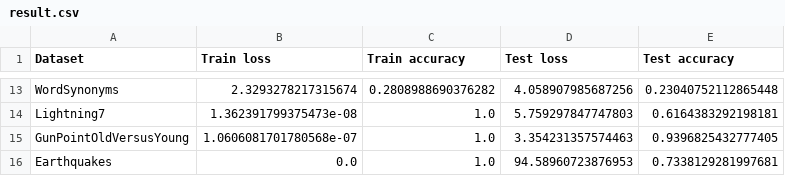
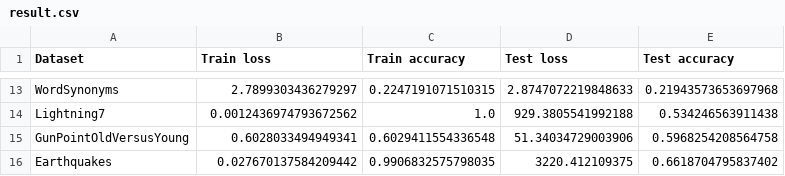
Before and after one commit to Elnur21/MLP_MultiLayerPerceptron, a CSV file: result.csv, drawn as a sheet; only a part is shown, gaps mark what is left out; the diff covers the shown part only; the diff names each change by its address in the sheet, - before the commit and + after, or states it on an @@ line.

```diff
--- a/result.csv
+++ b/result.csv
-B13 (Train loss): 2.3293278217315674
+B13 (Train loss): 2.7899303436279297
-C13 (Train accuracy): 0.2808988690376282
+C13 (Train accuracy): 0.2247191071510315
-D13 (Test loss): 4.058907985687256
+D13 (Test loss): 2.8747072219848633
-E13 (Test accuracy): 0.23040752112865448
+E13 (Test accuracy): 0.21943573653697968
-B14 (Train loss): 1.362391799375473e-08
+B14 (Train loss): 0.0012436974793672562
-D14 (Test loss): 5.759297847747803
+D14 (Test loss): 929.3805541992188
-E14 (Test accuracy): 0.6164383292198181
+E14 (Test accuracy): 0.534246563911438
-B15 (Train loss): 1.0606081701780568e-07
+B15 (Train loss): 0.6028033494949341
-C15 (Train accuracy): 1.0
+C15 (Train accuracy): 0.6029411554336548
-D15 (Test loss): 3.354231357574463
+D15 (Test loss): 51.34034729003906
-E15 (Test accuracy): 0.9396825432777405
+E15 (Test accuracy): 0.5968254208564758
-B16 (Train loss): 0.0
+B16 (Train loss): 0.027670137584209442
-C16 (Train accuracy): 1.0
+C16 (Train accuracy): 0.9906832575798035
-D16 (Test loss): 94.58960723876953
+D16 (Test loss): 3220.412109375
-E16 (Test accuracy): 0.7338129281997681
+E16 (Test accuracy): 0.6618704795837402
```
Also changed, not shown: 31 edited cells elsewhere in this file, 33 other files.
